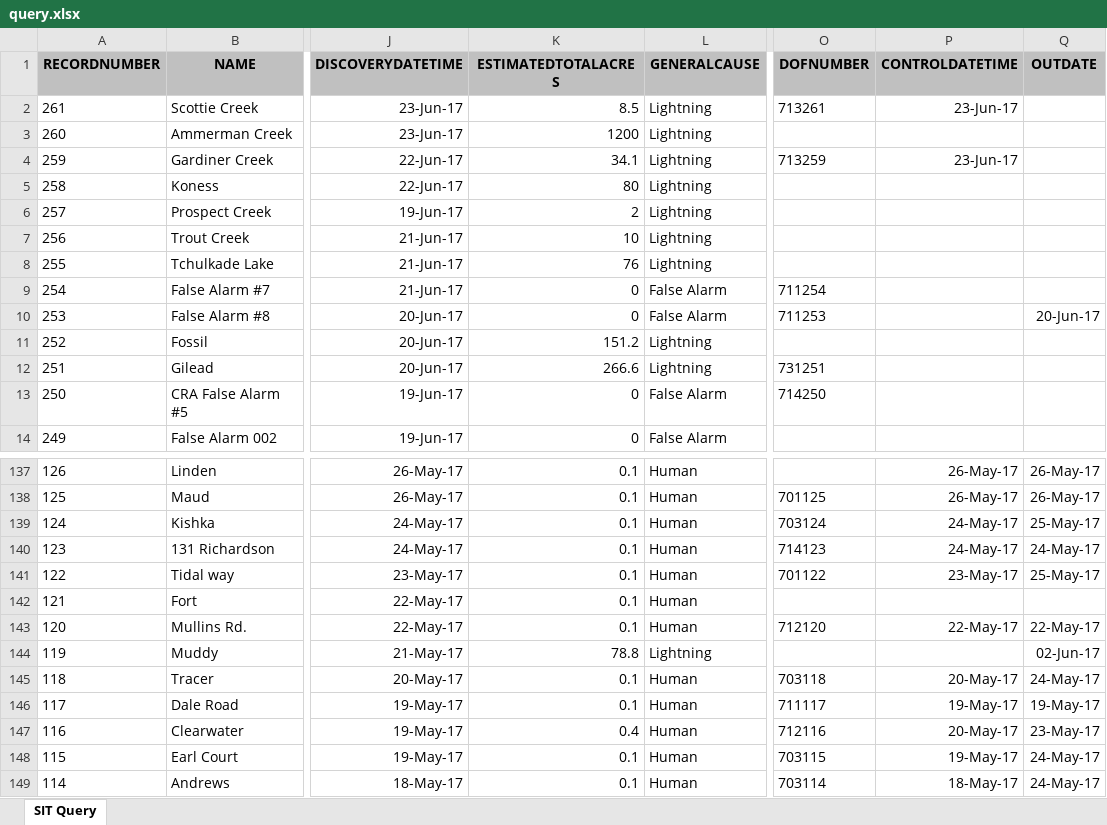
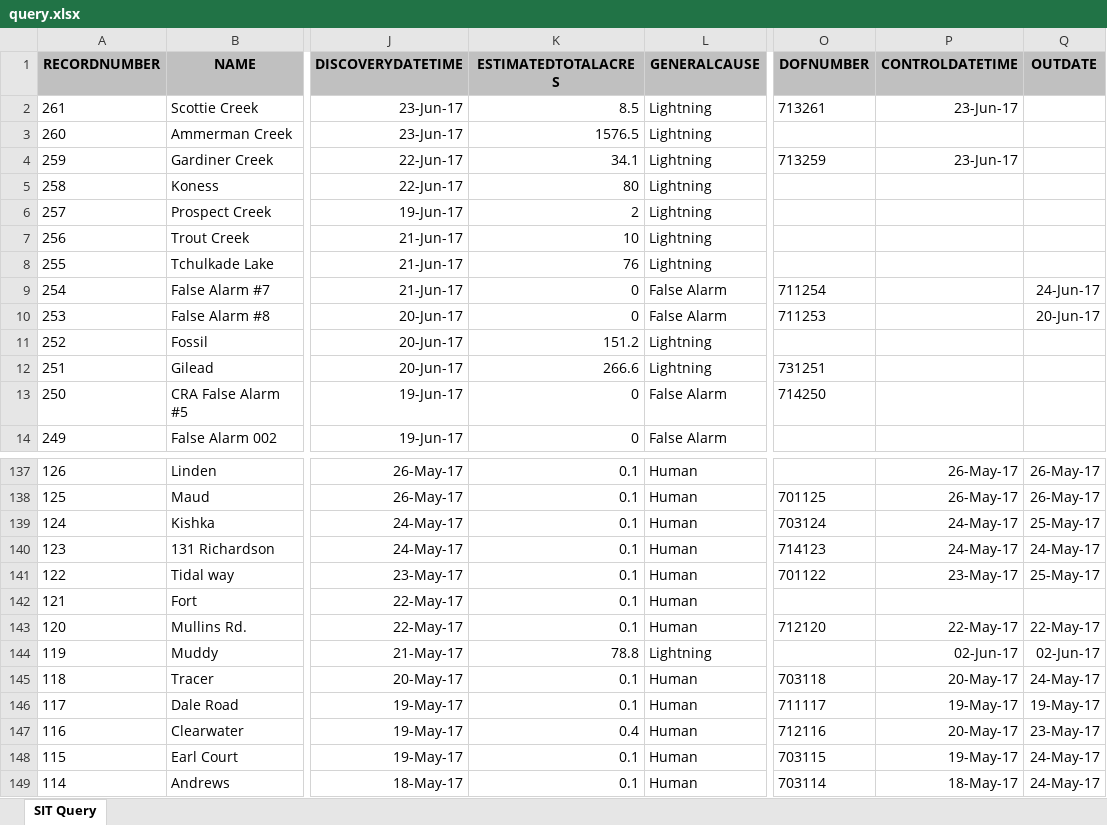
Before and after one commit to benmatheson/fire, an Excel workbook: query.xlsx, sheet SIT Query, drawn as a sheet; only a part is shown, gaps mark what is left out; values as stored, in another font and other column widths than the file's, no borders; the diff covers the shown part only; the diff names each change by its address in the sheet, - before the commit and + after, or states it on an @@ line.

```diff
--- a/query.xlsx (sheet SIT Query)
+++ b/query.xlsx (sheet SIT Query)
-K3 (ESTIMATEDTOTALACRES): 1200
+K3 (ESTIMATEDTOTALACRES): 1576.5
-Q9 (OUTDATE): (empty)
+Q9 (OUTDATE): 24-Jun-17
-P144 (CONTROLDATETIME): (empty)
+P144 (CONTROLDATETIME): 02-Jun-17
```
Also changed, not shown: 15 edited cells elsewhere in this sheet, 3 other files.
